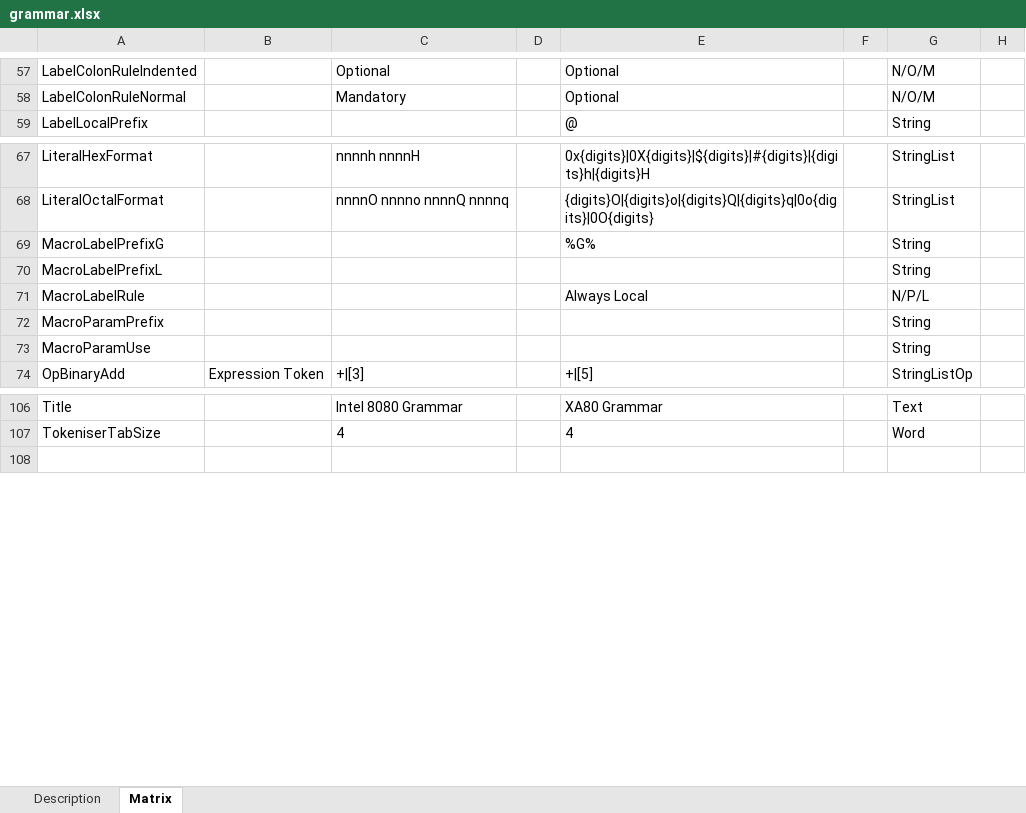
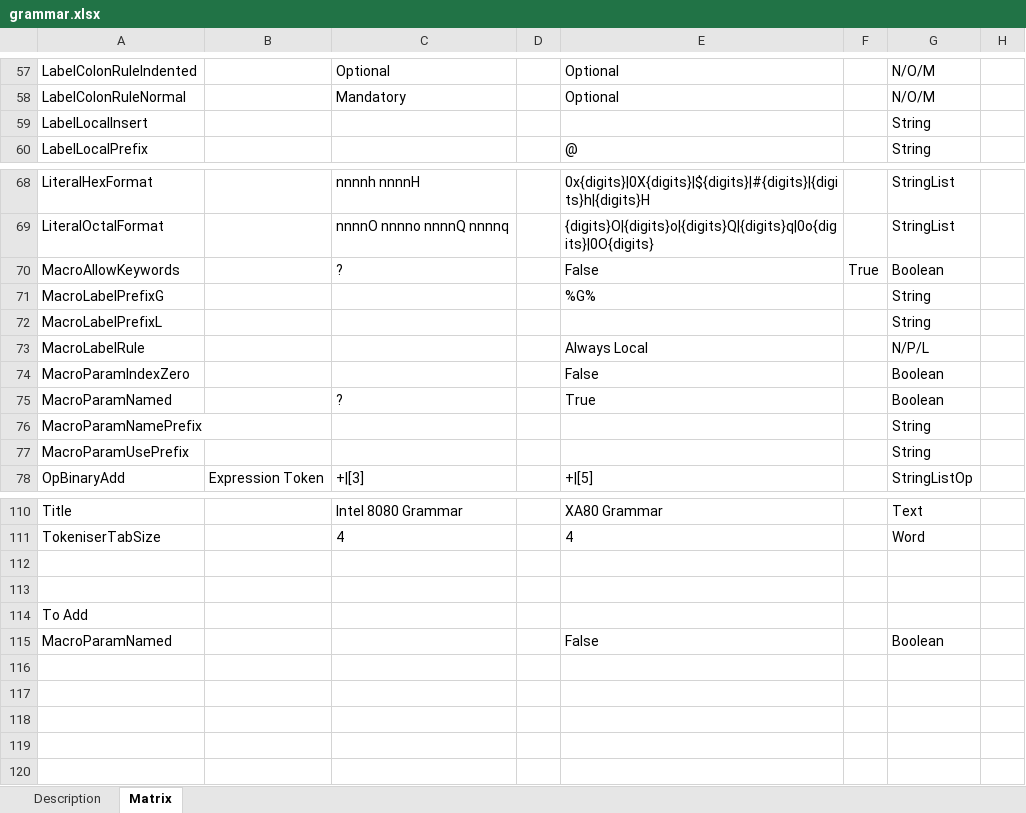
Before and after one commit to duncanamps/xa80, an Excel workbook: docs/grammar.xlsx, sheet Matrix, drawn as a sheet; only a part is shown, gaps mark what is left out; values as stored, in another font and other column widths than the file's, no borders; table styles not drawn; addresses are those after the commit; the diff names each change by its address in the sheet, - before the commit and + after, or states it on an @@ line.

```diff
--- a/docs/grammar.xlsx (sheet Matrix)
+++ b/docs/grammar.xlsx (sheet Matrix)
+row 59: LabelLocalInsert |  |  |  |  |  | String
+row 70: MacroAllowKeywords |  | ? |  | False | True | Boolean
+row 74: MacroParamIndexZero |  |  |  | False |  | Boolean
+row 75: MacroParamNamed |  | ? |  | True |  | Boolean
-A76: MacroParamPrefix
+A76: MacroParamNamePrefix
-A77: MacroParamUse
+A77: MacroParamUsePrefix
+row 112: (empty)
+row 113: (empty)
+row 114: To Add
+row 115: MacroParamNamed |  |  |  | False |  | Boolean
+row 116: (empty)
+row 117: (empty)
+row 118: (empty)
+row 119: (empty)
```
Also changed, not shown: sheet Description, 32 other files.
